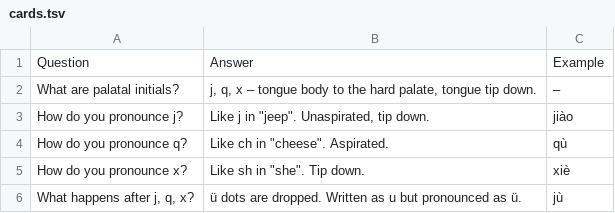
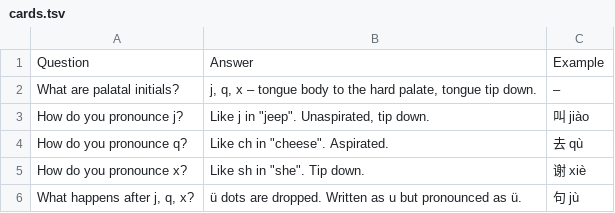
Before and after one commit to Waldmann-dev/Anki-Chinesisch, a TSV file: Chinese/00. Pinyin/05. Palatal/cards.tsv, drawn as a sheet.

Commit message:
Example: Chinese char + Pinyin: Chinese/00. Pinyin/05. Palatal/cards.tsv

```diff
--- a/Chinese/00. Pinyin/05. Palatal/cards.tsv
+++ b/Chinese/00. Pinyin/05. Palatal/cards.tsv
@@ -2,5 +2,5 @@ Question	Answer	Example
 What are palatal initials?	j, q, x – tongue body to the hard palate, tongue tip down.	–
-How do you pronounce j?	Like j in "jeep". Unaspirated, tip down.	jiào
-How do you pronounce q?	Like ch in "cheese". Aspirated.	qù
-How do you pronounce x?	Like sh in "she". Tip down.	xiè
-What happens after j, q, x?	ü dots are dropped. Written as u but pronounced as ü.	jù
+How do you pronounce j?	"Like j in ""jeep"". Unaspirated, tip down."	叫 jiào
+How do you pronounce q?	"Like ch in ""cheese"". Aspirated."	去 qù
+How do you pronounce x?	"Like sh in ""she"". Tip down."	谢 xiè
+What happens after j, q, x?	ü dots are dropped. Written as u but pronounced as ü.	句 jù
```
